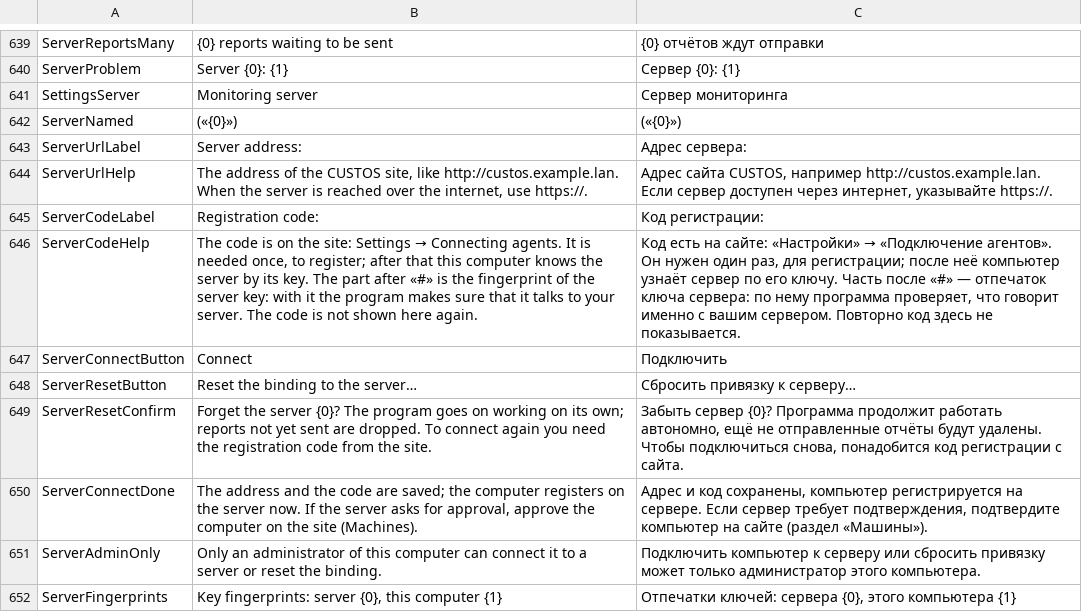
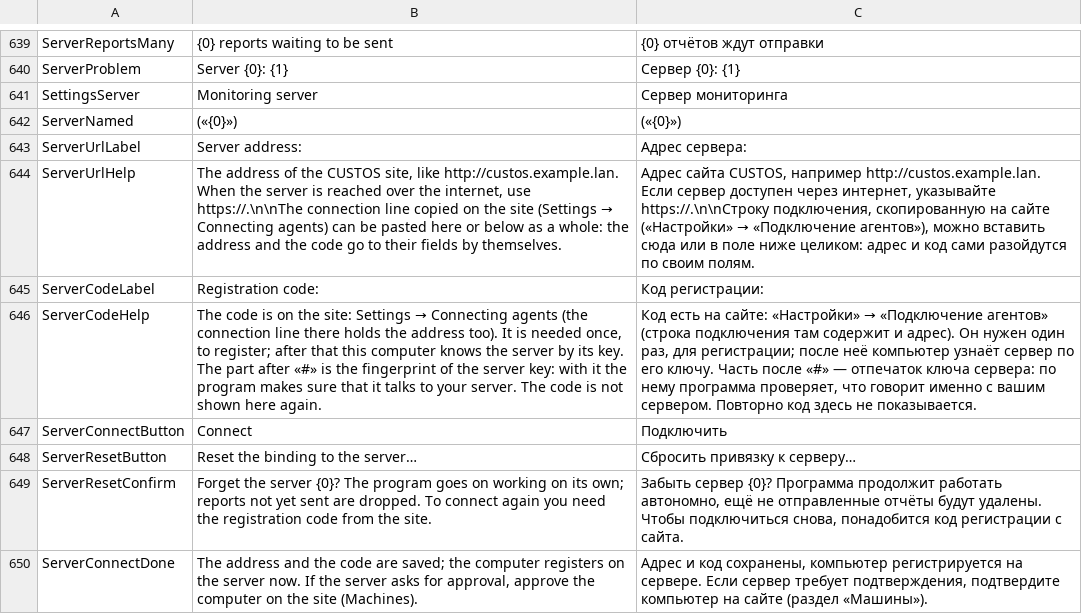
Before and after one commit to openpass1/custos, a TSV file: client/src/Custos.Gui/Resources/Strings.tsv, drawn as a sheet; only a part is shown, gaps mark what is left out; the shorter side is filled out with more unchanged rows; the diff names each change by its address in the sheet, - before the commit and + after, or states it on an @@ line.

```diff
--- a/client/src/Custos.Gui/Resources/Strings.tsv
+++ b/client/src/Custos.Gui/Resources/Strings.tsv
@@ B644: …internet, use https://. → …internet, use https://.\n\nThe connection line copied on the site (Settings → Connecting agents) can be pasted here or below as a whole: the address and the code go to their fields by themselves. @@
@@ C644: …интернет, указывайте https://. → …интернет, указывайте https://.\n\nСтроку подключения, скопированную на сайте («Настройки» → «Подключение агентов»), можно вставить сюда или в поле ниже целиком: адрес и код сами разойдутся по своим полям. @@
-B646: …→ Connecting agents. It is…
+B646: …→ Connecting agents (the connection line there holds the address too). It is…
-C646: …→ «Подключение агентов». Он нужен…
+C646: …→ «Подключение агентов» (строка подключения там содержит и адрес). Он нужен…
```
Also changed, not shown: client/src/Custos.Core/Resources/Messages.tsv, 17 other files.
